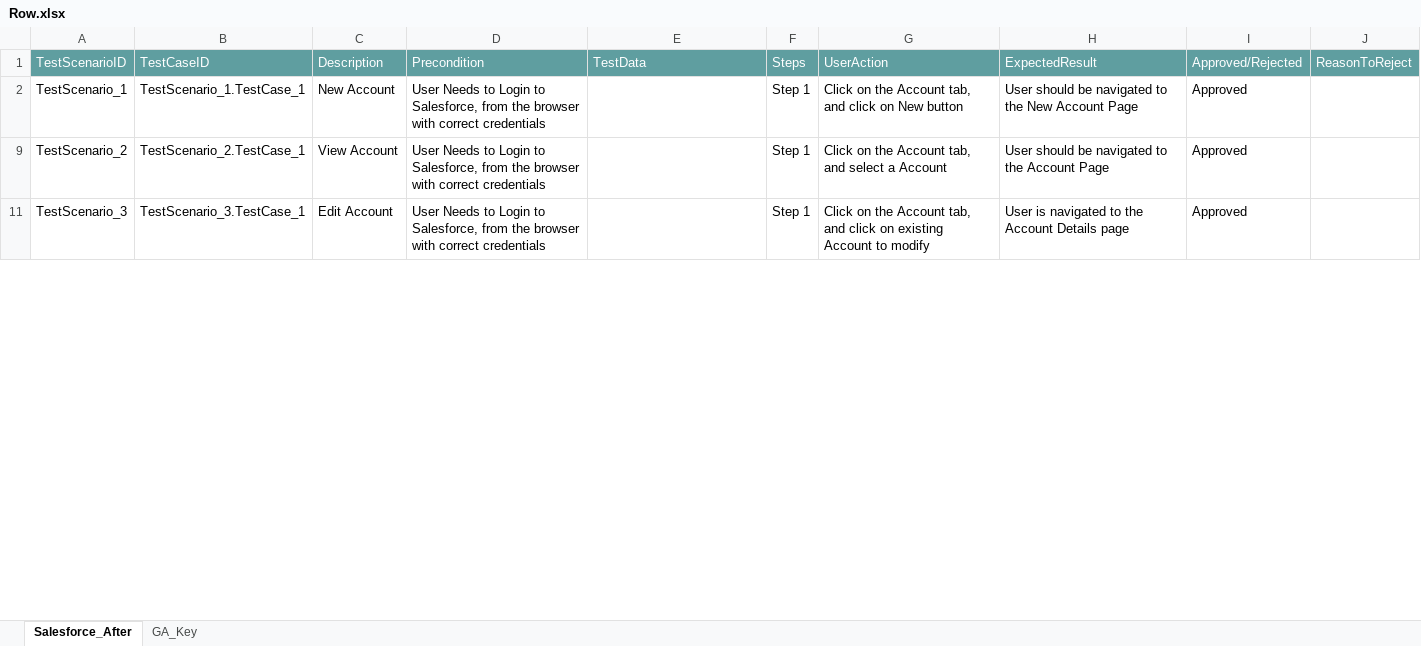
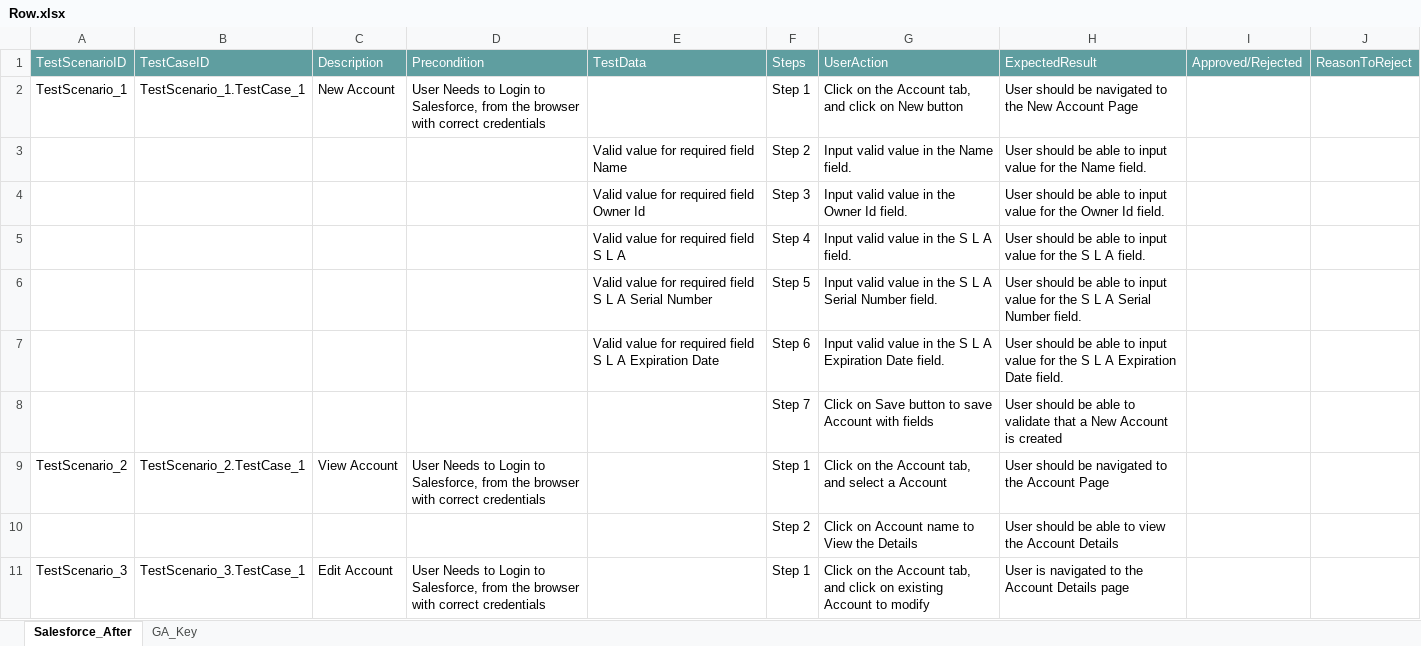
Before and after one commit to ShaikMohamedIrfan/Header, an Excel workbook: Row.xlsx, sheet Salesforce_After, drawn as a sheet; only a part is shown; values as stored, in another font and other column widths than the file's, no borders; table styles not drawn; the diff covers the shown part only; the diff names each change by its address in the sheet, - before the commit and + after, or states it on an @@ line.

```diff
--- a/Row.xlsx (sheet Salesforce_After)
+++ b/Row.xlsx (sheet Salesforce_After)
-I2: Approved
+I2: (empty)
@@ row 3 unhidden:  |  |  |  | Valid value for required field Name | Step 2 | Input valid value in the Name field. | User should be able to input value for the Name field. @@
@@ row 4 unhidden:  |  |  |  | Valid value for required field Owner Id | Step 3 | Input valid value in the Owner Id field. | User should be able to input value for the Owner Id field. @@
@@ row 5 unhidden:  |  |  |  | Valid value for required field S L A | Step 4 | Input valid value in the S L A field. | User should be able to input value for the S L A field. @@
@@ row 6 unhidden:  |  |  |  | Valid value for required field S L A Serial Number | Step 5 | Input valid value in the S L A Serial Number field. | User should be able to input value for the S L A Serial Number field. @@
@@ row 7 unhidden:  |  |  |  | Valid value for required field S L A Expiration Date | Step 6 | Input valid value in the S L A Expiration Date field. | User should be able to input value for the S L A Expiration Date field. @@
@@ row 8 unhidden:  |  |  |  |  | Step 7 | Click on Save button to save Account with fields | User should be able to validate that a New Account is created @@
-I9: Approved
+I9: (empty)
@@ row 10 unhidden:  |  |  |  |  | Step 2 | Click on Account name to View the Details | User should be able to view the Account Details @@
-I11: Approved
+I11: (empty)
```
Also changed, not shown: 8 hidden or unhidden rows and 1 edited cell elsewhere in this sheet.
